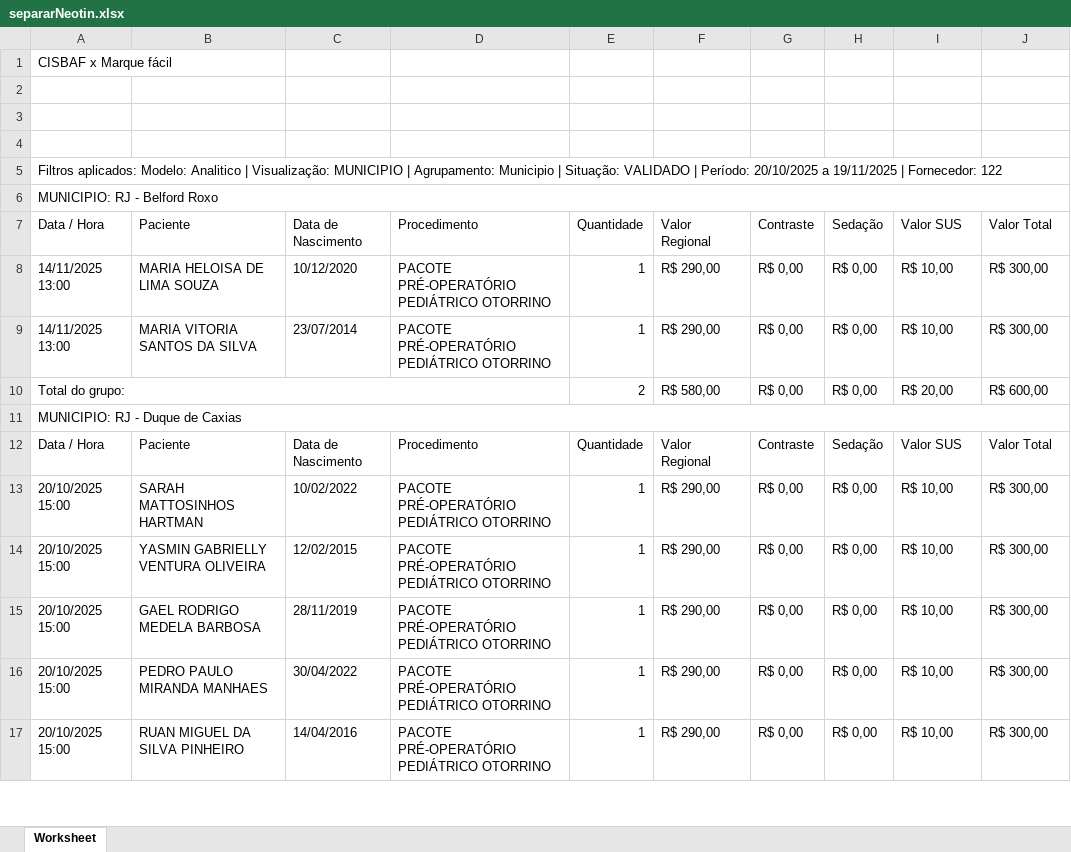
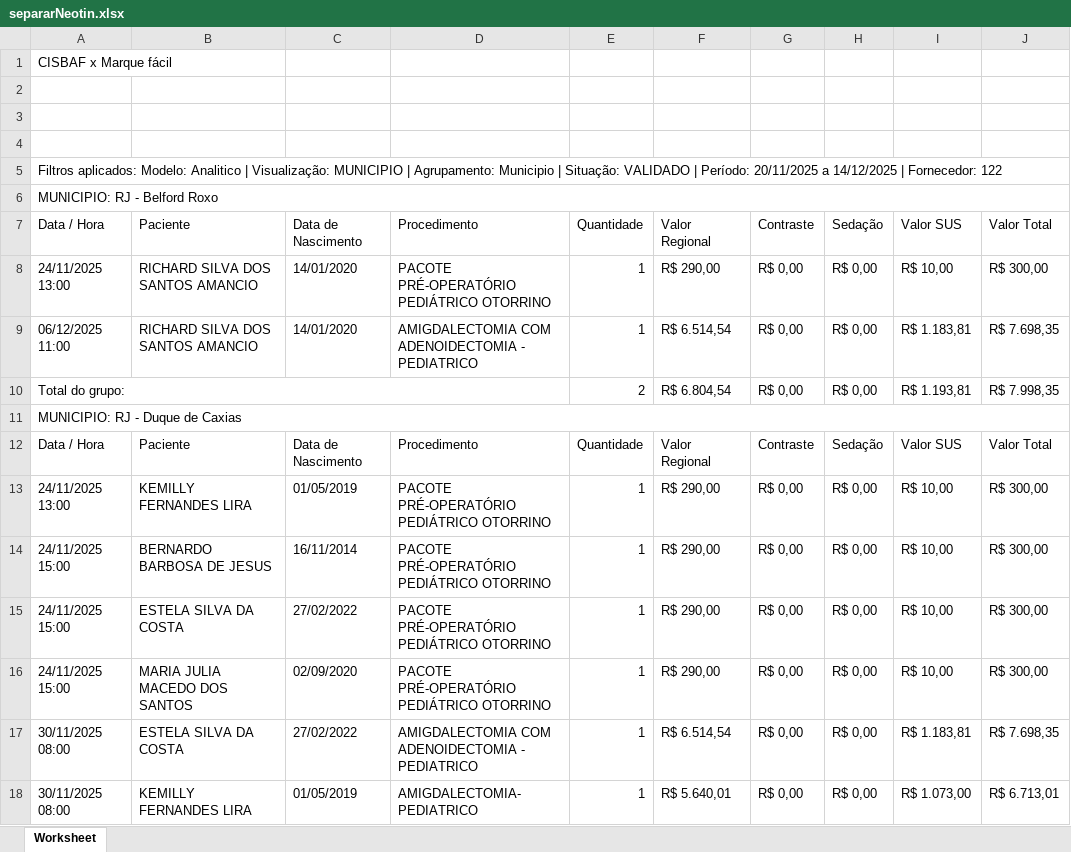
Before and after one commit to Davi-html/analise-opera-facil, an Excel workbook: separarRelatorio/separarNeotin.xlsx, sheet Worksheet, drawn as a sheet; only a part is shown; values as stored, in another font and other column widths than the file's, no cell formats; charts and pictures not drawn; addresses are those after the commit; the diff covers the shown part only; the diff names each change by its address in the sheet, - before the commit and + after, or states it on an @@ line.

```diff
--- a/separarRelatorio/separarNeotin.xlsx (sheet Worksheet)
+++ b/separarRelatorio/separarNeotin.xlsx (sheet Worksheet)
-A5: …| Período: 20/10/2025 a 19/11/2025 | Fornecedor:…
+A5: …| Período: 20/11/2025 a 14/12/2025 | Fornecedor:…
-A8: 14/11/2025 13:00
+A8: 24/11/2025 13:00
-B8: MARIA HELOISA DE LIMA SOUZA
+B8: RICHARD SILVA DOS SANTOS AMANCIO
-C8: 10/12/2020
+C8: 14/01/2020
-A9: 14/11/2025 13:00
+A9: 06/12/2025 11:00
-B9: MARIA VITORIA SANTOS DA SILVA
+B9: RICHARD SILVA DOS SANTOS AMANCIO
-C9: 23/07/2014
+C9: 14/01/2020
-D9: PACOTE PRÉ-OPERATÓRIO PEDIÁTRICO OTORRINO
+D9: AMIGDALECTOMIA COM ADENOIDECTOMIA - PEDIATRICO
-F9: R$ 290,00
+F9: R$ 6.514,54
-I9: R$ 10,00
+I9: R$ 1.183,81
-J9: R$ 300,00
+J9: R$ 7.698,35
-F10: R$ 580,00
+F10: R$ 6.804,54
-I10: R$ 20,00
+I10: R$ 1.193,81
-J10: R$ 600,00
+J10: R$ 7.998,35
-A13: 20/10/2025 15:00
+A13: 24/11/2025 13:00
-B13: SARAH MATTOSINHOS HARTMAN
+B13: KEMILLY FERNANDES LIRA
-C13: 10/02/2022
+C13: 01/05/2019
-A14:A16: 20/10/2025 15:00
+A14:A16: 24/11/2025 15:00
-B14: YASMIN GABRIELLY VENTURA OLIVEIRA
+B14: BERNARDO BARBOSA DE JESUS
-C14: 12/02/2015
+C14: 16/11/2014
-B15: GAEL RODRIGO MEDELA BARBOSA
+B15: ESTELA SILVA DA COSTA
-C15: 28/11/2019
+C15: 27/02/2022
-B16: PEDRO PAULO MIRANDA MANHAES
+B16: MARIA JULIA MACEDO DOS SANTOS
-C16: 30/04/2022
+C16: 02/09/2020
+row 17: 30/11/2025 08:00 | ESTELA SILVA DA COSTA | 27/02/2022 | AMIGDALECTOMIA COM ADENOIDECTOMIA - PEDIATRICO | 1 | R$ 6.514,54 | R$ 0,00 | R$ 0,00 | R$ 1.183,81 | R$ 7.698,35
-A18: 20/10/2025 15:00
+A18: 30/11/2025 08:00
-B18: RUAN MIGUEL DA SILVA PINHEIRO
+B18: KEMILLY FERNANDES LIRA
-C18: 14/04/2016
+C18: 01/05/2019
-D18: PACOTE PRÉ-OPERATÓRIO PEDIÁTRICO OTORRINO
+D18: AMIGDALECTOMIA- PEDIATRICO
-F18: R$ 290,00
+F18: R$ 5.640,01
-I18: R$ 10,00
+I18: R$ 1.073,00
-J18: R$ 300,00
+J18: R$ 6.713,01
```
Also changed, not shown: 33 added rows, 65 removed rows, 1 moved row and 175 edited cells elsewhere in this sheet, cell formats, relatorios_simplificados/separarNeomater_SIMPLIFICADO.xlsx, relatorios_simplificados/separarNeotin_SIMPLIFICADO.xlsx, 15 other files.
